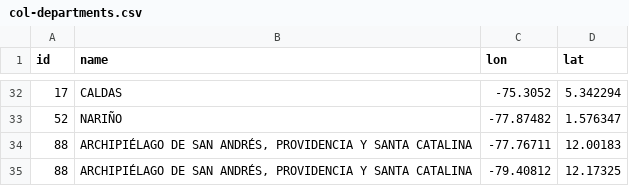
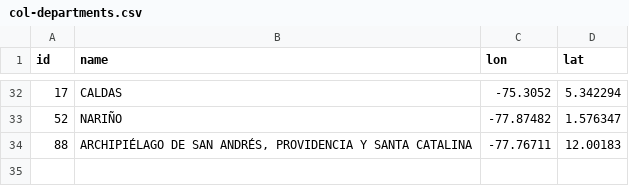
Before and after one commit to datasketch/geodata, a CSV file: inst/geodata/col/col-departments.csv, drawn as a sheet; only a part is shown, gaps mark what is left out.

```diff
--- a/inst/geodata/col/col-departments.csv
+++ b/inst/geodata/col/col-departments.csv
@@ -34,2 +34 @@ id,name,lon,lat
 88,"ARCHIPIÉLAGO DE SAN ANDRÉS, PROVIDENCIA Y SANTA CATALINA",-77.76711,12.00183
-88,"ARCHIPIÉLAGO DE SAN ANDRÉS, PROVIDENCIA Y SANTA CATALINA",-79.40812,12.17325
```
Also changed, not shown: 4 other files.
